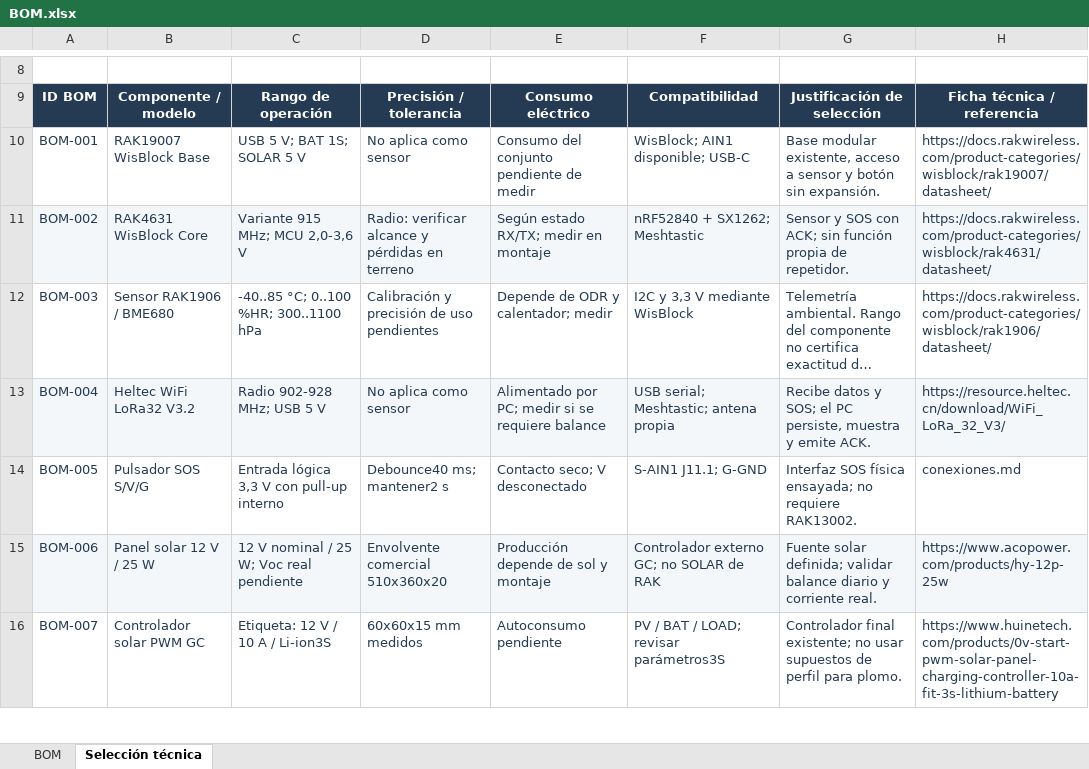
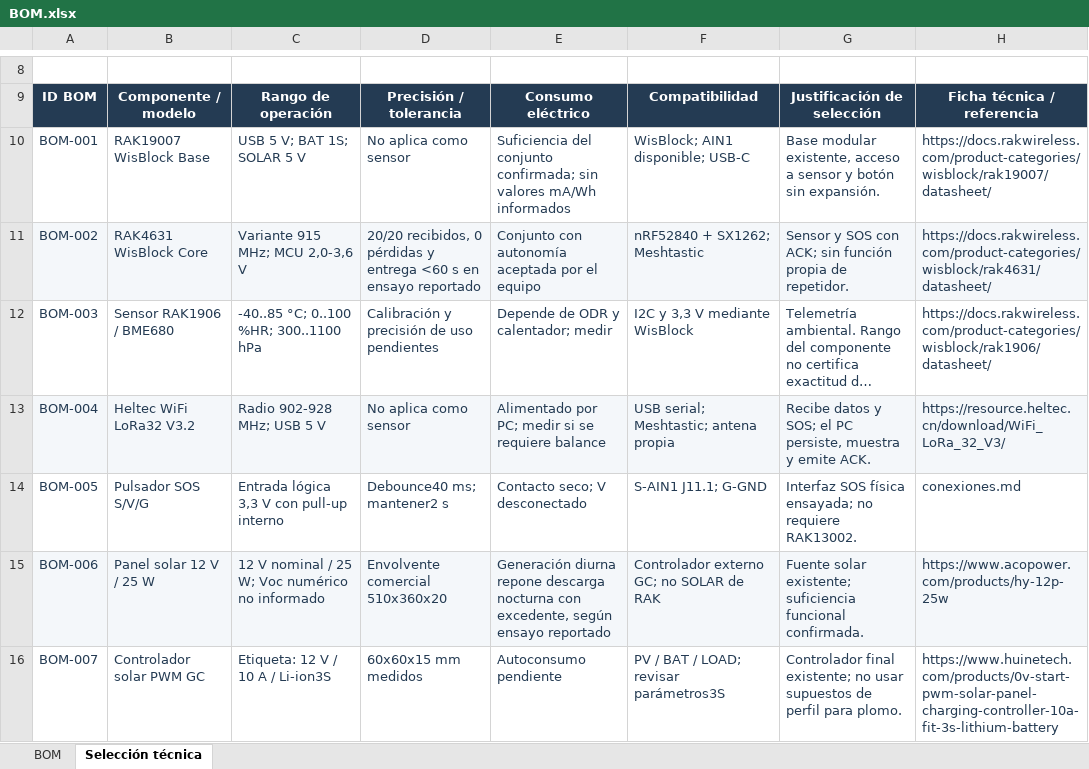
Before and after one commit to raztor/TDI, an Excel workbook: hardware/BOM.xlsx, sheet Selección técnica, drawn as a sheet; only a part is shown, gaps mark what is left out; long unchanged cells end in …; values as stored, in another font and other column widths than the file's, no borders; the diff covers the shown part only; the diff names each change by its address in the sheet, - before the commit and + after, or states it on an @@ line.

Commit message:
Actualiza cierre funcional, cotizaciones y consumo de PLA

```diff
--- a/hardware/BOM.xlsx (sheet Selección técnica)
+++ b/hardware/BOM.xlsx (sheet Selección técnica)
-E10: Consumo del conjunto pendiente de medir
+E10: Suficiencia del conjunto confirmada; sin valores mA/Wh informados
-D11: Radio: verificar alcance y pérdidas en terreno
+D11: 20/20 recibidos, 0 pérdidas y entrega <60 s en ensayo reportado
-E11: Según estado RX/TX; medir en montaje
+E11: Conjunto con autonomía aceptada por el equipo
-C15: 12 V nominal / 25 W; Voc real pendiente
+C15: 12 V nominal / 25 W; Voc numérico no informado
-E15: Producción depende de sol y montaje
+E15: Generación diurna repone descarga nocturna con excedente, según ensayo reportado
-G15: Fuente solar definida; validar balance diario y corriente real.
+G15: Fuente solar existente; suficiencia funcional confirmada.
```
Also changed, not shown: 1 added row and 59 edited cells elsewhere in this sheet, sheet BOM, 45 other files.
